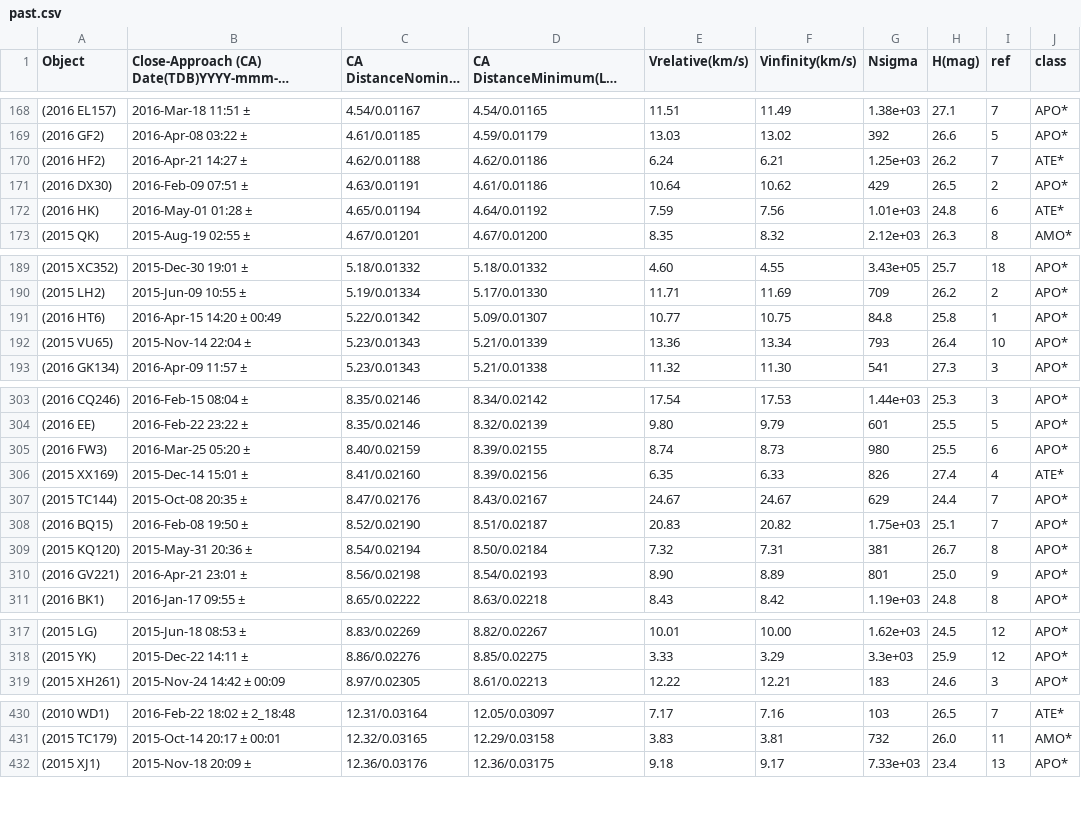
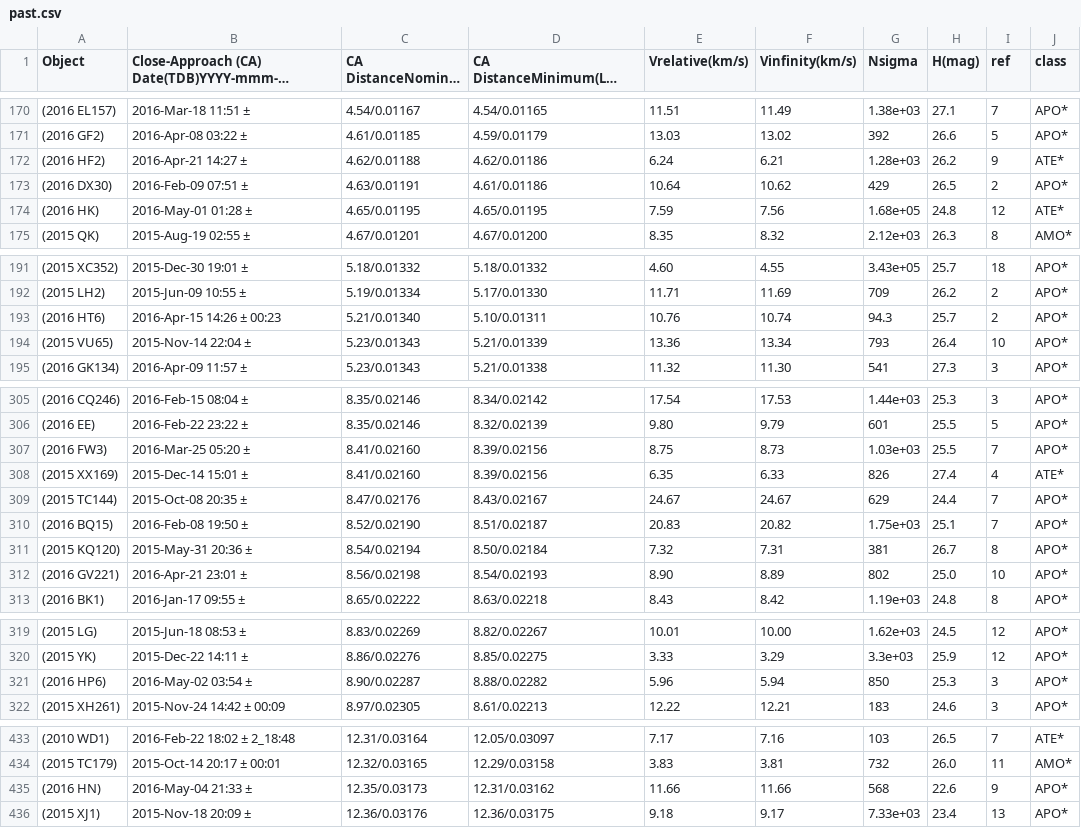
Before and after one commit to markmarkoh/asteroids, a CSV file: data/past.csv, drawn as a sheet; only a part is shown, gaps mark what is left out; long unchanged cells end in …; addresses are those after the commit; the diff covers the shown part only; the diff names each change by its address in the sheet, - before the commit and + after, or states it on an @@ line.

```diff
--- a/data/past.csv
+++ b/data/past.csv
-G172 (Nsigma): 1.25e+03
+G172 (Nsigma): 1.28e+03
-I172 (ref): 7
+I172 (ref): 9
-C174 (CA DistanceNominal (LD/AU)): 4.65/0.01194
+C174 (CA DistanceNominal (LD/AU)): 4.65/0.01195
-D174 (CA DistanceMinimum(LD/AU)): 4.64/0.01192
+D174 (CA DistanceMinimum(LD/AU)): 4.65/0.01195
-G174 (Nsigma): 1.01e+03
+G174 (Nsigma): 1.68e+05
-I174 (ref): 6
+I174 (ref): 12
-B193: 2016-Apr-15 14:20 ± 00:49
+B193: 2016-Apr-15 14:26 ± 00:23
-C193 (CA DistanceNominal (LD/AU)): 5.22/0.01342
+C193 (CA DistanceNominal (LD/AU)): 5.21/0.01340
-D193 (CA DistanceMinimum(LD/AU)): 5.09/0.01307
+D193 (CA DistanceMinimum(LD/AU)): 5.10/0.01311
-E193 (Vrelative(km/s)): 10.77
+E193 (Vrelative(km/s)): 10.76
-F193 (Vinfinity(km/s)): 10.75
+F193 (Vinfinity(km/s)): 10.74
-G193 (Nsigma): 84.8
+G193 (Nsigma): 94.3
-H193 (H(mag)): 25.8
+H193 (H(mag)): 25.7
-I193 (ref): 1
+I193 (ref): 2
-C307 (CA DistanceNominal (LD/AU)): 8.40/0.02159
+C307 (CA DistanceNominal (LD/AU)): 8.41/0.02160
-D307 (CA DistanceMinimum(LD/AU)): 8.39/0.02155
+D307 (CA DistanceMinimum(LD/AU)): 8.39/0.02156
-E307 (Vrelative(km/s)): 8.74
+E307 (Vrelative(km/s)): 8.75
-G307 (Nsigma): 980
+G307 (Nsigma): 1.03e+03
-I307 (ref): 6
+I307 (ref): 7
-G312 (Nsigma): 801
+G312 (Nsigma): 802
-I312 (ref): 9
+I312 (ref): 10
+row 321: (2016 HP6) | 2016-May-02 03:54 ± | 8.90/0.02287 | 8.88/0.02282 | 5.96 | 5.94 | 850 | 25.3 | 3 | APO*
+row 435: (2016 HN) | 2016-May-04 21:33 ± | 12.35/0.03173 | 12.31/0.03162 | 11.66 | 11.66 | 568 | 22.6 | 9 | APO*
```
Also changed, not shown: 3 added rows, 5 removed rows and 32 edited cells elsewhere in this file, data/all.csv, data/backup/future.csv, 2 other files.
